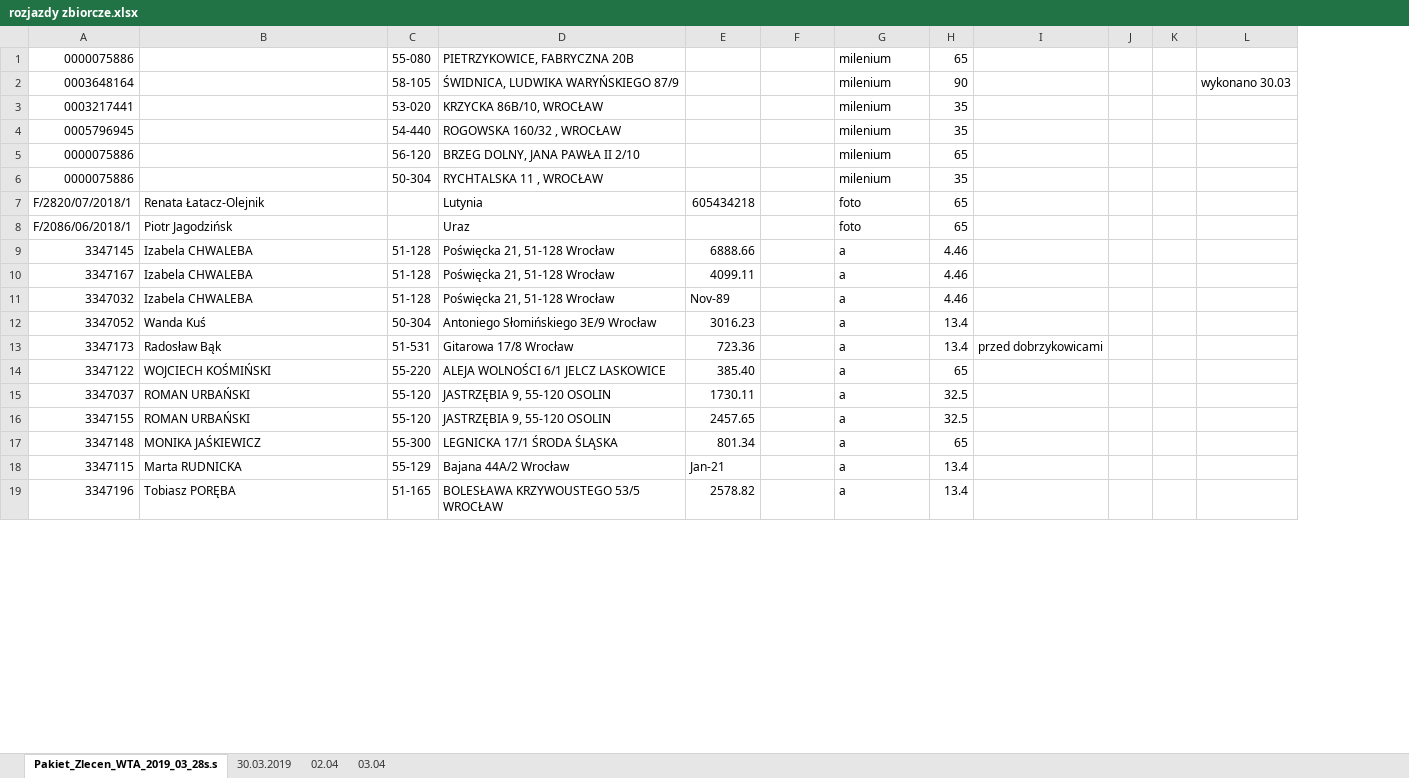
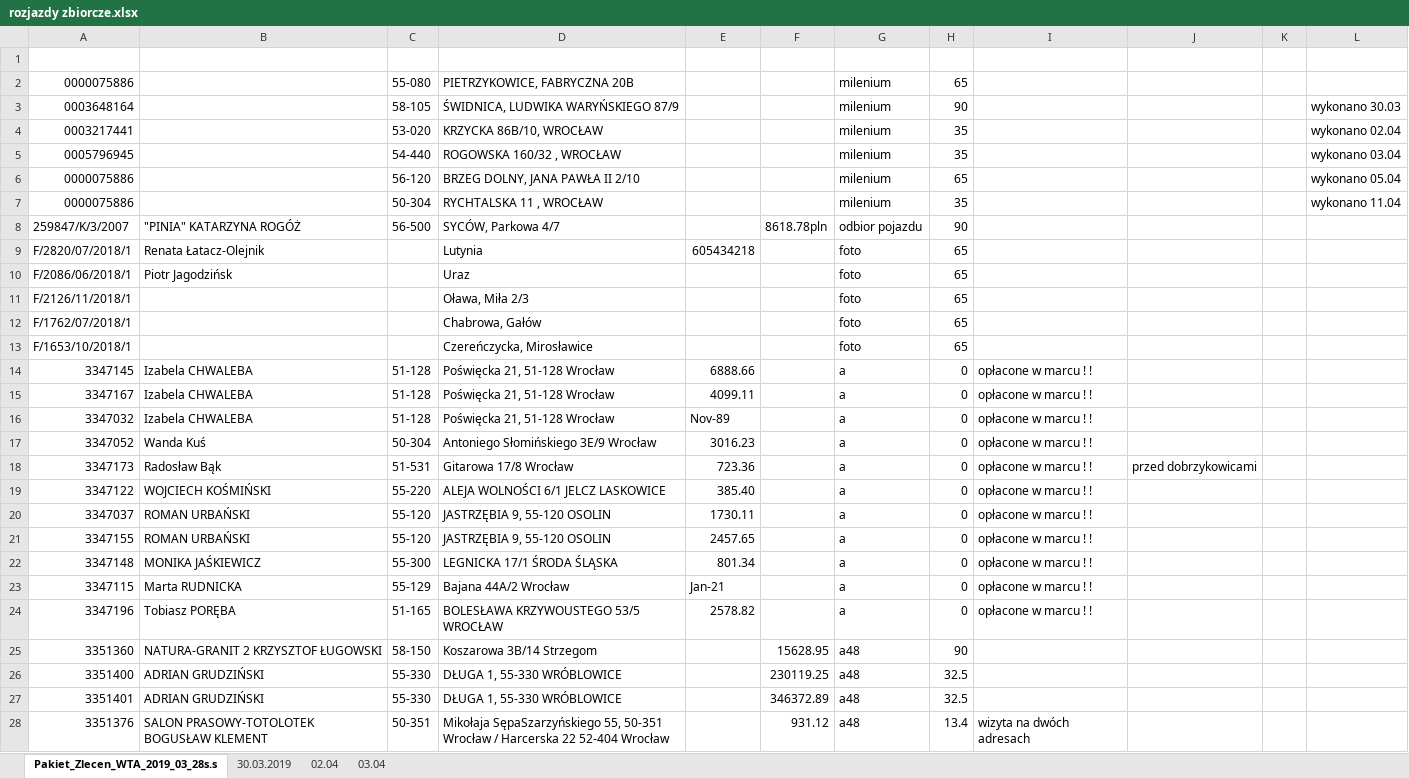
Before and after one commit to KancKoko/kwiecien, an Excel workbook: rozjazdy zbiorcze.xlsx, sheet Pakiet_Zlecen_WTA_2019_03_28s.s, drawn as a sheet; only a part is shown; values as stored, in another font and other column widths than the file's, no cell formats; removed rows and columns are numbered as before the commit, all else as after; the diff covers the shown part only; the diff names each change by its address in the sheet, - before the commit and + after, or states it on an @@ line.

Commit message:
aktualne na 11.04

```diff
--- a/rozjazdy zbiorcze.xlsx (sheet Pakiet_Zlecen_WTA_2019_03_28s.s)
+++ b/rozjazdy zbiorcze.xlsx (sheet Pakiet_Zlecen_WTA_2019_03_28s.s)
+column I, rows 14-24: all opłacone w marcu ! !
-column J, empty
+row 1: (empty)
-L4: (empty)
+L4: wykonano 02.04
-L5: (empty)
+L5: wykonano 03.04
-L6: (empty)
+L6: wykonano 05.04
-L7: (empty)
+L7: wykonano 11.04
+row 8: 259847/K/3/2007 | "PINIA" KATARZYNA ROGÓŻ | 56-500 | SYCÓW, Parkowa 4/7 |  | 8618.78pln | odbior pojazdu | 90
+row 11: F/2126/11/2018/1 |  |  | Oława, Miła 2/3 |  |  | foto | 65
+row 12: F/1762/07/2018/1 |  |  | Chabrowa, Gałów |  |  | foto | 65
+row 13: F/1653/10/2018/1 |  |  | Czereńczycka, Mirosławice |  |  | foto | 65
-H14:H16: 4.46
+H14:H16: 0
-H17:H18: 13.4
+H17:H18: 0
-H19: 65
+H19: 0
-H20:H21: 32.5
+H20:H21: 0
-H22: 65
+H22: 0
-H23:H24: 13.4
+H23:H24: 0
+row 25: 3351360 | NATURA-GRANIT 2 KRZYSZTOF ŁUGOWSKI | 58-150 | Koszarowa 3B/14 Strzegom |  | 15628.95 | a48 | 90
+row 26: 3351400 | ADRIAN GRUDZIŃSKI | 55-330 | DŁUGA 1, 55-330 WRÓBLOWICE |  | 230119.25 | a48 | 32.5
+row 27: 3351401 | ADRIAN GRUDZIŃSKI | 55-330 | DŁUGA 1, 55-330 WRÓBLOWICE |  | 346372.89 | a48 | 32.5
+row 28: 3351376 | SALON PRASOWY-TOTOLOTEK BOGUSŁAW KLEMENT | 50-351 | Mikołaja SępaSzarzyńskiego 55, 50-351 Wrocław / Harcerska 22 52-404 Wrocław |  | 931.12 | a48 | 13.4 | wizyta na dwóch adresach
```
Also changed, not shown: 4 added rows and 6 edited cells elsewhere in this sheet, sheet 03.04, cell formats.
